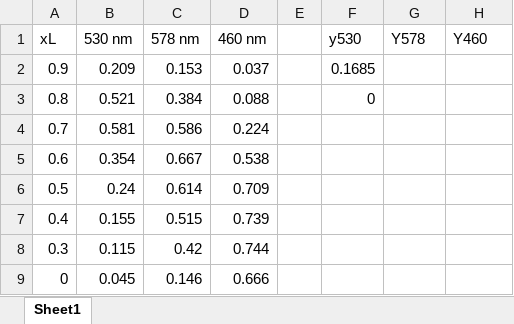
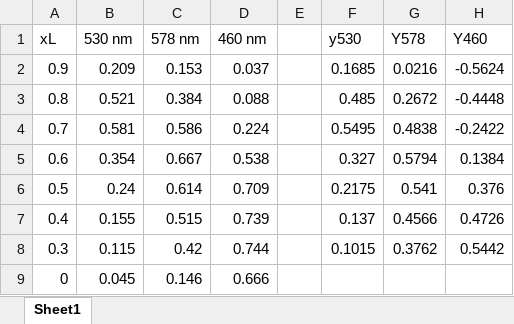
Before and after one commit to chemfd/CHX0220, an Excel workbook: job plot.xlsx, sheet Sheet1, drawn as a sheet; values as stored, in another font and other column widths than the file's, no borders; charts and pictures not drawn; the diff names each change by its address in the sheet, - before the commit and + after, or states it on an @@ line.

```diff
--- a/job plot.xlsx (sheet Sheet1)
+++ b/job plot.xlsx (sheet Sheet1)
-G2 (Y578): (empty)
+G2 (Y578): 0.0216
-H2 (Y460): (empty)
+H2 (Y460): -0.5624
-F3 (y530): 0
+F3 (y530): 0.485
-G3 (Y578): (empty)
+G3 (Y578): 0.2672
-H3 (Y460): (empty)
+H3 (Y460): -0.4448
-F4 (y530): (empty)
+F4 (y530): 0.5495
-G4 (Y578): (empty)
+G4 (Y578): 0.4838
-H4 (Y460): (empty)
+H4 (Y460): -0.2422
-F5 (y530): (empty)
+F5 (y530): 0.327
-G5 (Y578): (empty)
+G5 (Y578): 0.5794
-H5 (Y460): (empty)
+H5 (Y460): 0.1384
-F6 (y530): (empty)
+F6 (y530): 0.2175
-G6 (Y578): (empty)
+G6 (Y578): 0.541
-H6 (Y460): (empty)
+H6 (Y460): 0.376
-F7 (y530): (empty)
+F7 (y530): 0.137
-G7 (Y578): (empty)
+G7 (Y578): 0.4566
-H7 (Y460): (empty)
+H7 (Y460): 0.4726
-F8 (y530): (empty)
+F8 (y530): 0.1015
-G8 (Y578): (empty)
+G8 (Y578): 0.3762
-H8 (Y460): (empty)
+H8 (Y460): 0.5442
```
Also changed, not shown: charts or pictures, 4 other files.
